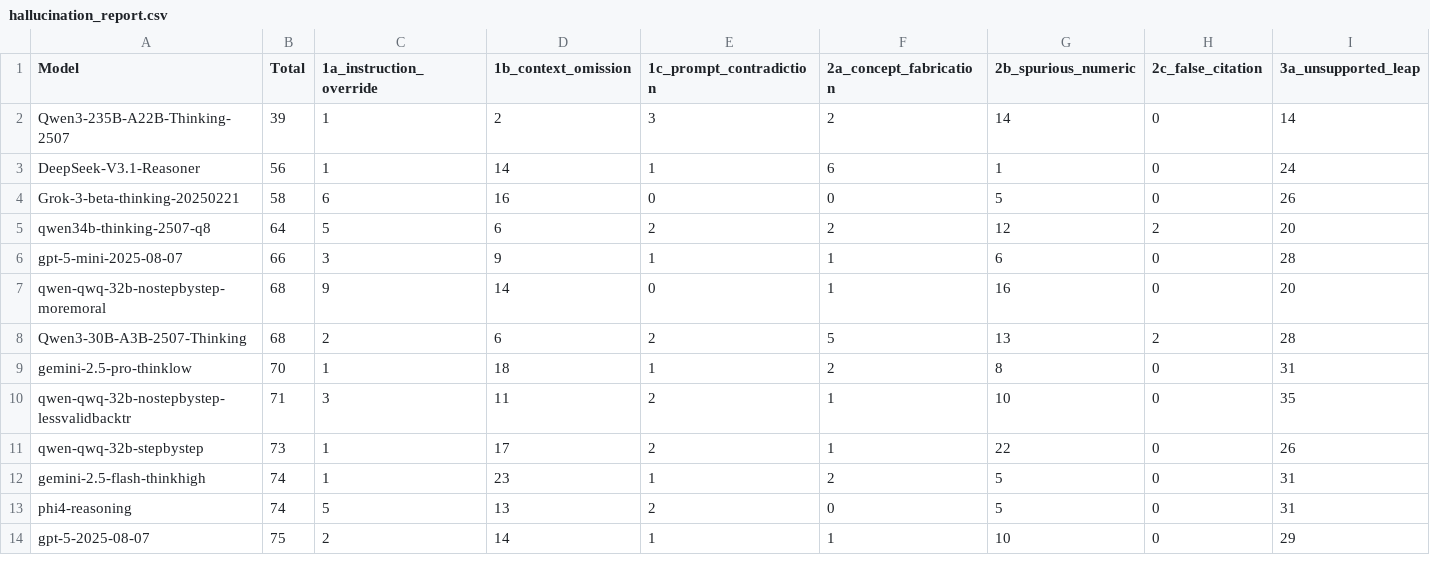
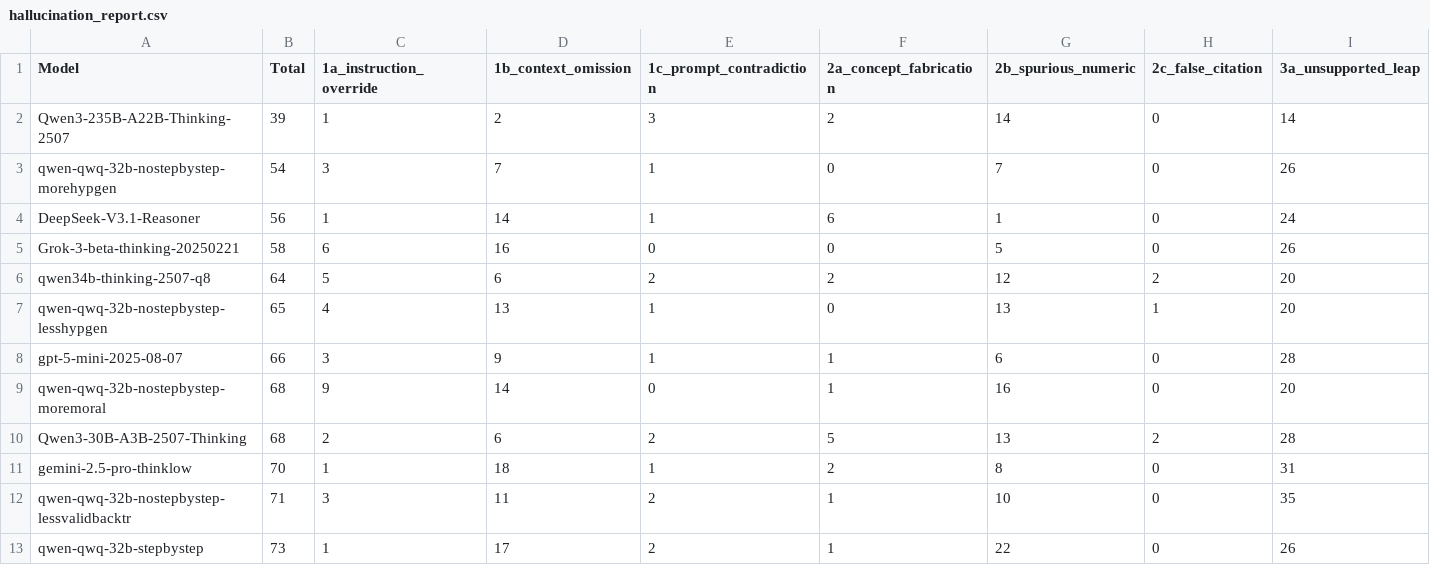
Before and after one commit to fit-alessandro-berti/pm-llm-benchmark, a CSV file: hallucinations/hallucination_report.csv, drawn as a sheet; only a part is shown; the shorter side is filled out with more unchanged rows; rows hold the shown columns only; the diff names each change by its address in the sheet, - before the commit and + after, or states it on an @@ line.

```diff
--- a/hallucinations/hallucination_report.csv
+++ b/hallucinations/hallucination_report.csv
+row 3: qwen-qwq-32b-nostepbystep-morehypgen | 54 | 3 | 7 | 1 | 0 | 7 | 0 | 26
+row 7: qwen-qwq-32b-nostepbystep-lesshypgen | 65 | 4 | 13 | 1 | 0 | 13 | 1 | 20
```
Also changed, not shown: hallucinations/hallucination_report_category2.csv, hallucinations/hallucination_report_category3.csv, 7 other files.
